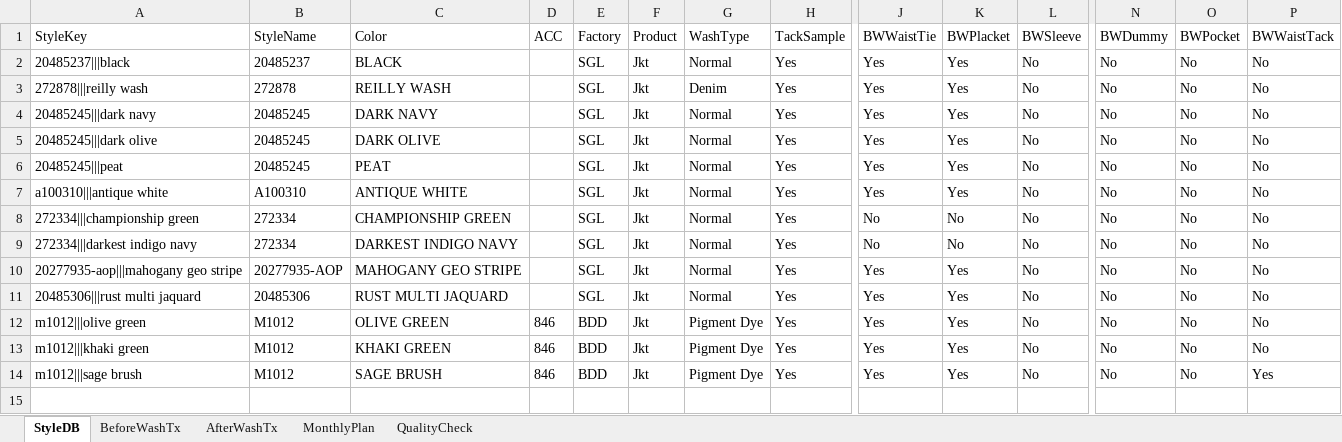
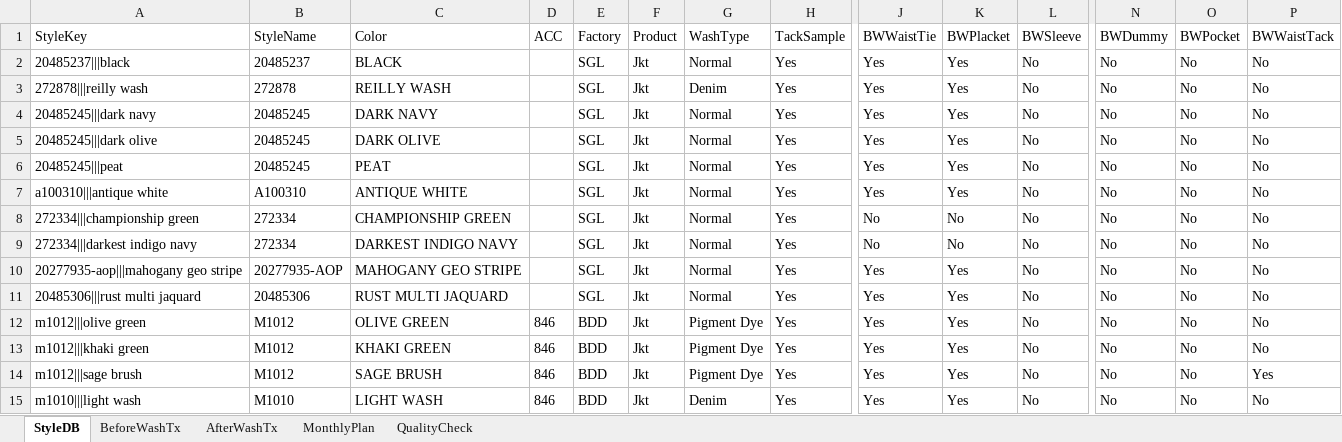
Before and after one commit to Ashen0923/finishing-tracker, an Excel workbook: finishing_data.xlsx, sheet StyleDB, drawn as a sheet; only a part is shown, gaps mark what is left out; values as stored, in another font and other column widths than the file's, no borders; rows hold the shown columns only; the diff names each change by its address in the sheet, - before the commit and + after, or states it on an @@ line.

Commit message:
Update 2026-07-24T06:06:48.638Z

```diff
--- a/finishing_data.xlsx (sheet StyleDB)
+++ b/finishing_data.xlsx (sheet StyleDB)
+row 15: m1010|||light wash | M1010 | LIGHT WASH | 846 | BDD | Jkt | Denim | Yes | Yes | Yes | No | No | No | No
```
Also changed, not shown: sheet BeforeWashTx.
